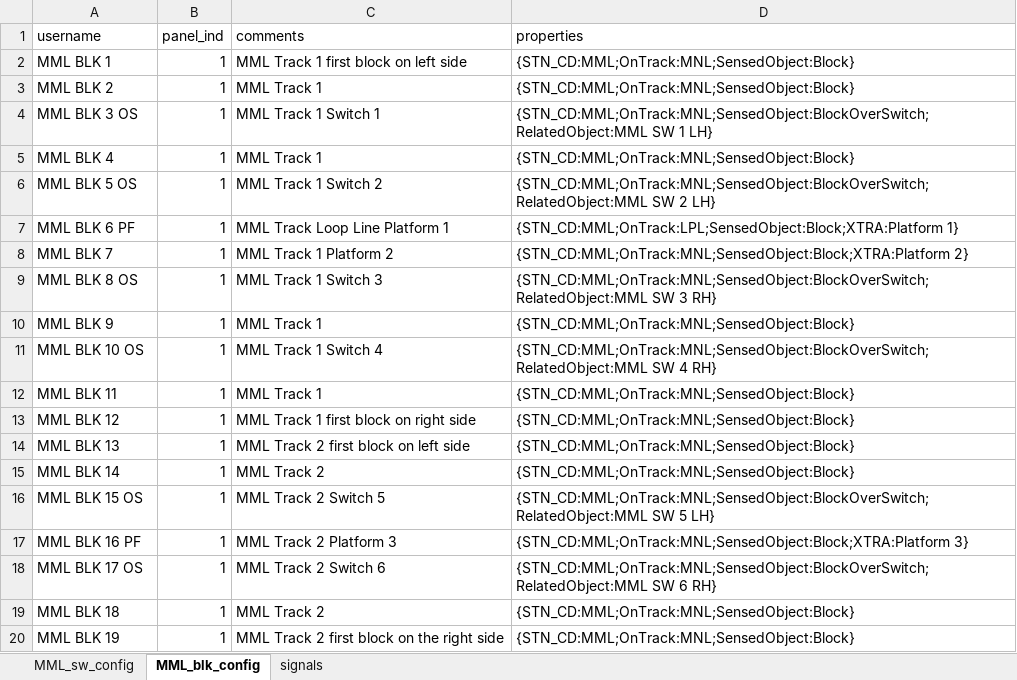
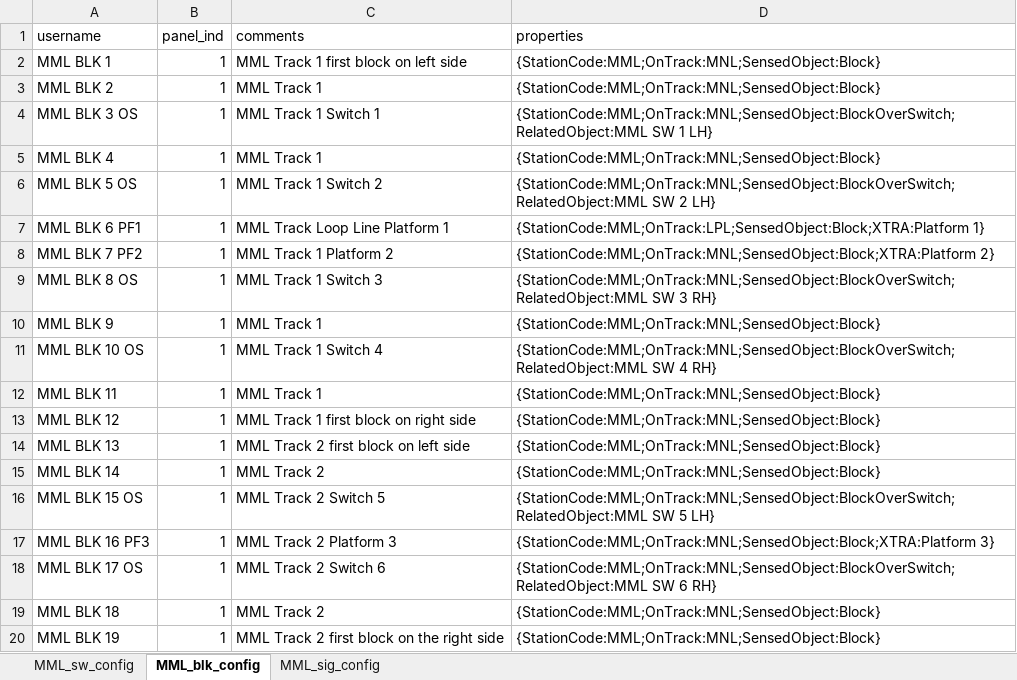
Before and after one commit to banerjia/jmri_layouts, an Excel workbook: CMRI_Scripting.jmri/planning/MML_sw_blk_sig_config.xlsx, sheet MML_blk_config, drawn as a sheet; values as stored, in another font and other column widths than the file's, no borders; the diff names each change by its address in the sheet, - before the commit and + after, or states it on an @@ line.

Commit message:
Block, Turnouts and Sensors Scripts Refined
The scripts for blocks, turnouts and sensors have been separated out. Based on the current setup the scripts for blocks and turnouts will need to be run first to create the objects. Then the sensor script will be run which will iterate through all the objects and create the necessary sensors. At this time no check is being done to make sure that existing objects are not being overwritten.

```diff
--- a/CMRI_Scripting.jmri/planning/MML_sw_blk_sig_config.xlsx (sheet MML_blk_config)
+++ b/CMRI_Scripting.jmri/planning/MML_sw_blk_sig_config.xlsx (sheet MML_blk_config)
-sheet tab: signals
+sheet tab: MML_sig_config
-D2:D3 (properties): {STN_CD:MML;OnTrack:MNL;SensedObject:Block}
+D2:D3 (properties): {StationCode:MML;OnTrack:MNL;SensedObject:Block}
-D4 (properties): {STN_CD:MML;OnTrack:MNL;SensedObject:BlockOverSwitch;RelatedObject:MML SW 1…
+D4 (properties): {StationCode:MML;OnTrack:MNL;SensedObject:BlockOverSwitch;RelatedObject:MML SW 1…
-D5 (properties): {STN_CD:MML;OnTrack:MNL;SensedObject:Block}
+D5 (properties): {StationCode:MML;OnTrack:MNL;SensedObject:Block}
-D6 (properties): {STN_CD:MML;OnTrack:MNL;SensedObject:BlockOverSwitch;RelatedObject:MML SW 2…
+D6 (properties): {StationCode:MML;OnTrack:MNL;SensedObject:BlockOverSwitch;RelatedObject:MML SW 2…
-A7 (username): MML BLK 6 PF
+A7 (username): MML BLK 6 PF1
-D7 (properties): {STN_CD:MML;OnTrack:LPL;SensedObject:Block;XTRA:Platform 1}
+D7 (properties): {StationCode:MML;OnTrack:LPL;SensedObject:Block;XTRA:Platform 1}
-A8 (username): MML BLK 7
+A8 (username): MML BLK 7 PF2
-D8 (properties): {STN_CD:MML;OnTrack:MNL;SensedObject:Block;XTRA:Platform 2}
+D8 (properties): {StationCode:MML;OnTrack:MNL;SensedObject:Block;XTRA:Platform 2}
-D9 (properties): {STN_CD:MML;OnTrack:MNL;SensedObject:BlockOverSwitch;RelatedObject:MML SW 3…
+D9 (properties): {StationCode:MML;OnTrack:MNL;SensedObject:BlockOverSwitch;RelatedObject:MML SW 3…
-D10 (properties): {STN_CD:MML;OnTrack:MNL;SensedObject:Block}
+D10 (properties): {StationCode:MML;OnTrack:MNL;SensedObject:Block}
-D11 (properties): {STN_CD:MML;OnTrack:MNL;SensedObject:BlockOverSwitch;RelatedObject:MML SW 4…
+D11 (properties): {StationCode:MML;OnTrack:MNL;SensedObject:BlockOverSwitch;RelatedObject:MML SW 4…
-D12:D15 (properties): {STN_CD:MML;OnTrack:MNL;SensedObject:Block}
+D12:D15 (properties): {StationCode:MML;OnTrack:MNL;SensedObject:Block}
-D16 (properties): {STN_CD:MML;OnTrack:MNL;SensedObject:BlockOverSwitch;RelatedObject:MML SW 5…
+D16 (properties): {StationCode:MML;OnTrack:MNL;SensedObject:BlockOverSwitch;RelatedObject:MML SW 5…
-A17 (username): MML BLK 16 PF
+A17 (username): MML BLK 16 PF3
-D17 (properties): {STN_CD:MML;OnTrack:MNL;SensedObject:Block;XTRA:Platform 3}
+D17 (properties): {StationCode:MML;OnTrack:MNL;SensedObject:Block;XTRA:Platform 3}
-D18 (properties): {STN_CD:MML;OnTrack:MNL;SensedObject:BlockOverSwitch;RelatedObject:MML SW 6…
+D18 (properties): {StationCode:MML;OnTrack:MNL;SensedObject:BlockOverSwitch;RelatedObject:MML SW 6…
-D19:D20 (properties): {STN_CD:MML;OnTrack:MNL;SensedObject:Block}
+D19:D20 (properties): {StationCode:MML;OnTrack:MNL;SensedObject:Block}
```
Also changed, not shown: sheet MML_sw_config, 18 other files.
